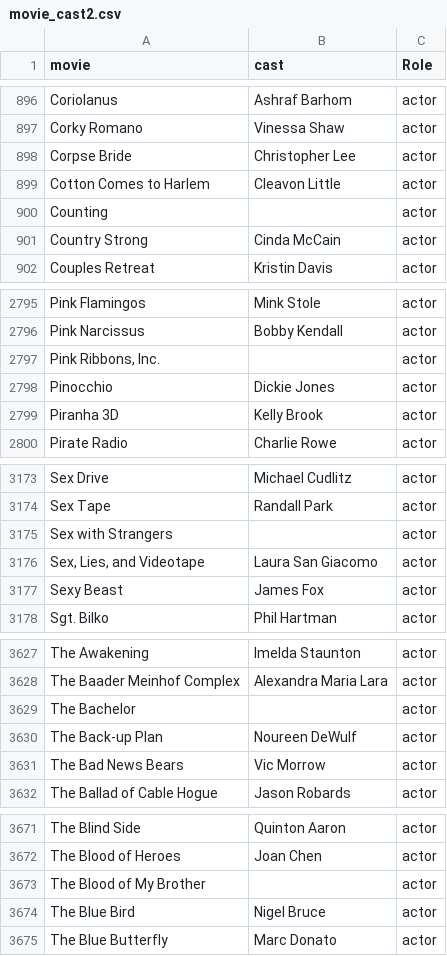
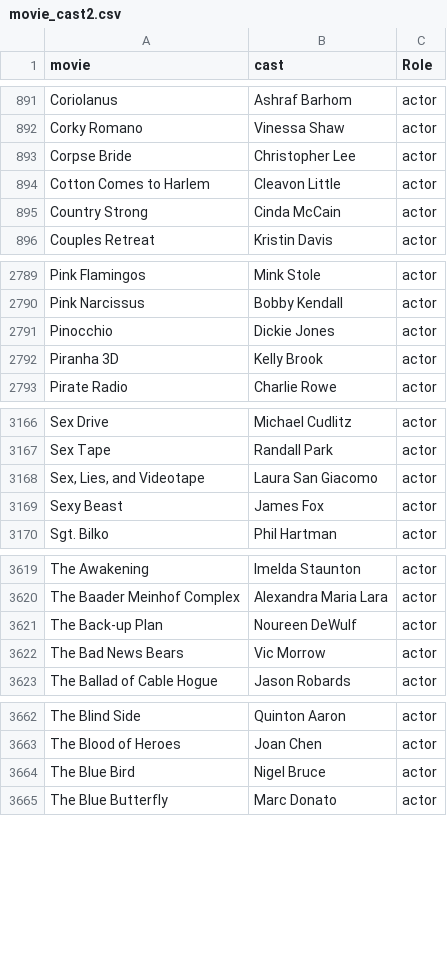
Before and after one commit to CharanSriAdmala/MoviePrediction, a CSV file: movie_cast2.csv, drawn as a sheet; only a part is shown, gaps mark what is left out; the diff covers the shown part only; the diff names each change by its address in the sheet, - before the commit and + after, or states it on an @@ line.

```diff
--- a/movie_cast2.csv
+++ b/movie_cast2.csv
-row 900: Counting |  | actor
-row 2797: Pink Ribbons, Inc. |  | actor
-row 3175: Sex with Strangers |  | actor
-row 3629: The Bachelor |  | actor
-row 3673: The Blood of My Brother |  | actor
```
Also changed, not shown: 8 removed rows elsewhere in this file, movie_cast1.csv, movie_cast3.csv, 5 other files.
